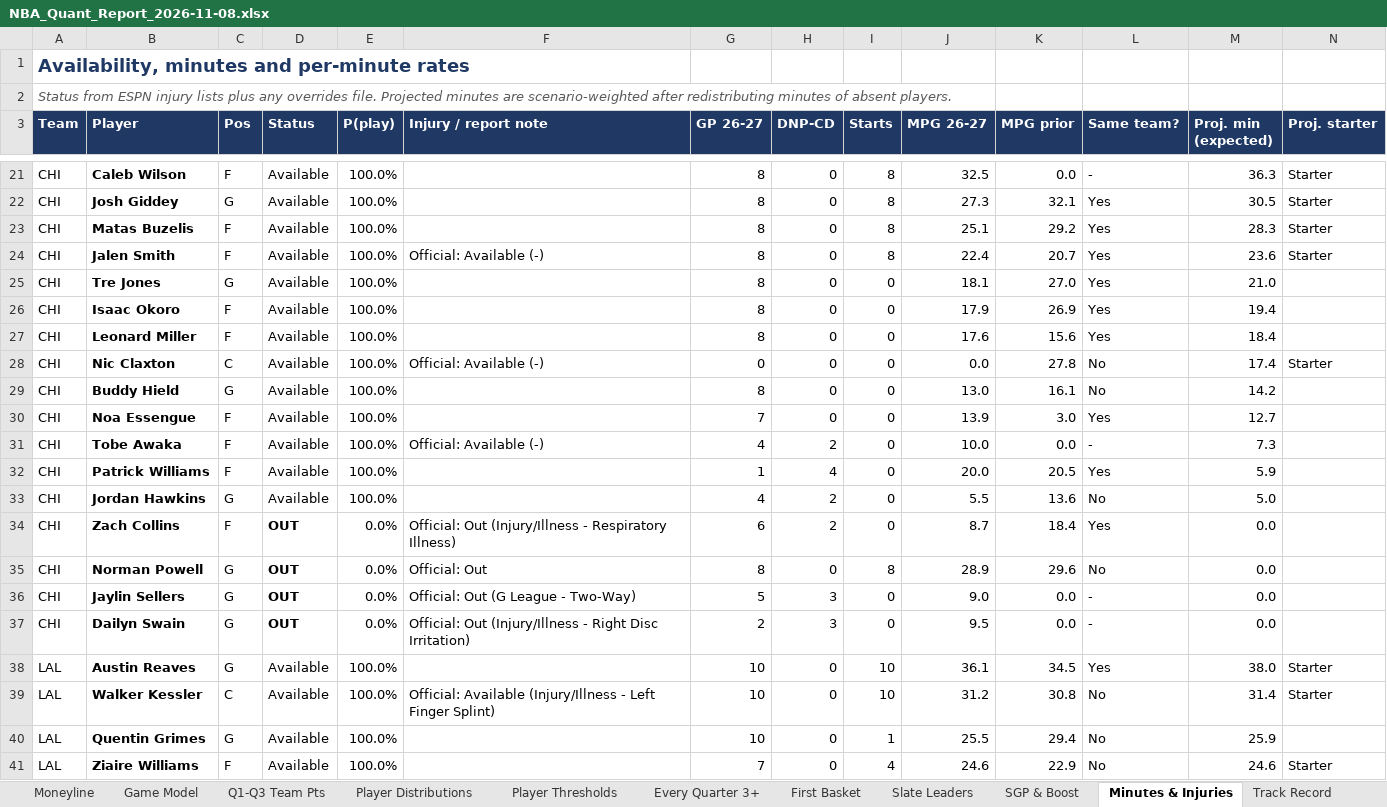
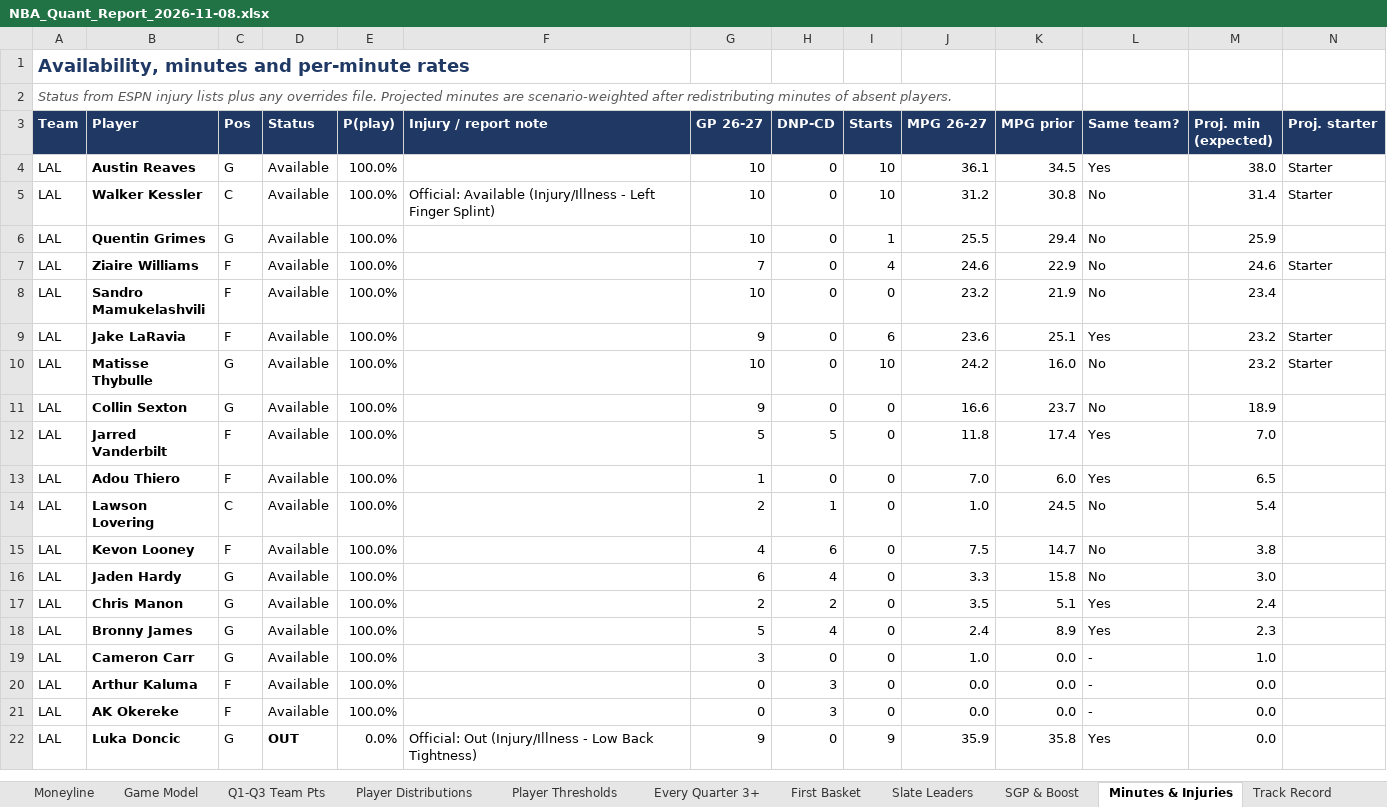
Before and after one commit to HeyShawtty/nba-quant-desk, an Excel workbook: reports/NBA_Quant_Report_2026-11-08.xlsx, sheet Minutes & Injuries, drawn as a sheet; only a part is shown, gaps mark what is left out; the shorter side is filled out with more unchanged rows; values as stored, in another font and other column widths than the file's, no borders; rows hold the shown columns only; the diff covers the shown part only; the diff names each change by its address in the sheet, - before the commit and + after, or states it on an @@ line.

```diff
--- a/reports/NBA_Quant_Report_2026-11-08.xlsx (sheet Minutes & Injuries)
+++ b/reports/NBA_Quant_Report_2026-11-08.xlsx (sheet Minutes & Injuries)
-row 21: CHI | Caleb Wilson | F | Available | 100.0% |  | 8 | 0 | 8 | 32.5 | 0.0 | - | 36.3 | Starter
-row 22: CHI | Josh Giddey | G | Available | 100.0% |  | 8 | 0 | 8 | 27.3 | 32.1 | Yes | 30.5 | Starter
-row 23: CHI | Matas Buzelis | F | Available | 100.0% |  | 8 | 0 | 8 | 25.1 | 29.2 | Yes | 28.3 | Starter
-row 24: CHI | Jalen Smith | F | Available | 100.0% | Official: Available (-) | 8 | 0 | 8 | 22.4 | 20.7 | Yes | 23.6 | Starter
-row 25: CHI | Tre Jones | G | Available | 100.0% |  | 8 | 0 | 0 | 18.1 | 27.0 | Yes | 21.0
-row 26: CHI | Isaac Okoro | F | Available | 100.0% |  | 8 | 0 | 0 | 17.9 | 26.9 | Yes | 19.4
-row 27: CHI | Leonard Miller | F | Available | 100.0% |  | 8 | 0 | 0 | 17.6 | 15.6 | Yes | 18.4
-row 28: CHI | Nic Claxton | C | Available | 100.0% | Official: Available (-) | 0 | 0 | 0 | 0.0 | 27.8 | No | 17.4 | Starter
-row 29: CHI | Buddy Hield | G | Available | 100.0% |  | 8 | 0 | 0 | 13.0 | 16.1 | No | 14.2
-row 30: CHI | Noa Essengue | F | Available | 100.0% |  | 7 | 0 | 0 | 13.9 | 3.0 | Yes | 12.7
-row 31: CHI | Tobe Awaka | F | Available | 100.0% | Official: Available (-) | 4 | 2 | 0 | 10.0 | 0.0 | - | 7.3
-row 32: CHI | Patrick Williams | F | Available | 100.0% |  | 1 | 4 | 0 | 20.0 | 20.5 | Yes | 5.9
-row 33: CHI | Jordan Hawkins | G | Available | 100.0% |  | 4 | 2 | 0 | 5.5 | 13.6 | No | 5.0
-row 34: CHI | Zach Collins | F | OUT | 0.0% | Official: Out (Injury/Illness - Respiratory Illness) | 6 | 2 | 0 | 8.7 | 18.4 | Yes | 0.0
-row 35: CHI | Norman Powell | G | OUT | 0.0% | Official: Out | 8 | 0 | 8 | 28.9 | 29.6 | No | 0.0
-row 36: CHI | Jaylin Sellers | G | OUT | 0.0% | Official: Out (G League - Two-Way) | 5 | 3 | 0 | 9.0 | 0.0 | - | 0.0
-row 37: CHI | Dailyn Swain | G | OUT | 0.0% | Official: Out (Injury/Illness - Right Disc Irritation) | 2 | 3 | 0 | 9.5 | 0.0 | - | 0.0
```
Also changed, not shown: 17 removed rows and 16 edited cells elsewhere in this sheet, sheet Player Thresholds, sheet Player Distributions, sheet Box Scores, sheet Rotations & Breakouts, sheet Season Bank, sheet SGP & Boost, 11 more sheets, formulas that keep their value, reports/Data_Bank_2026-27.xlsx, 7 other files.
